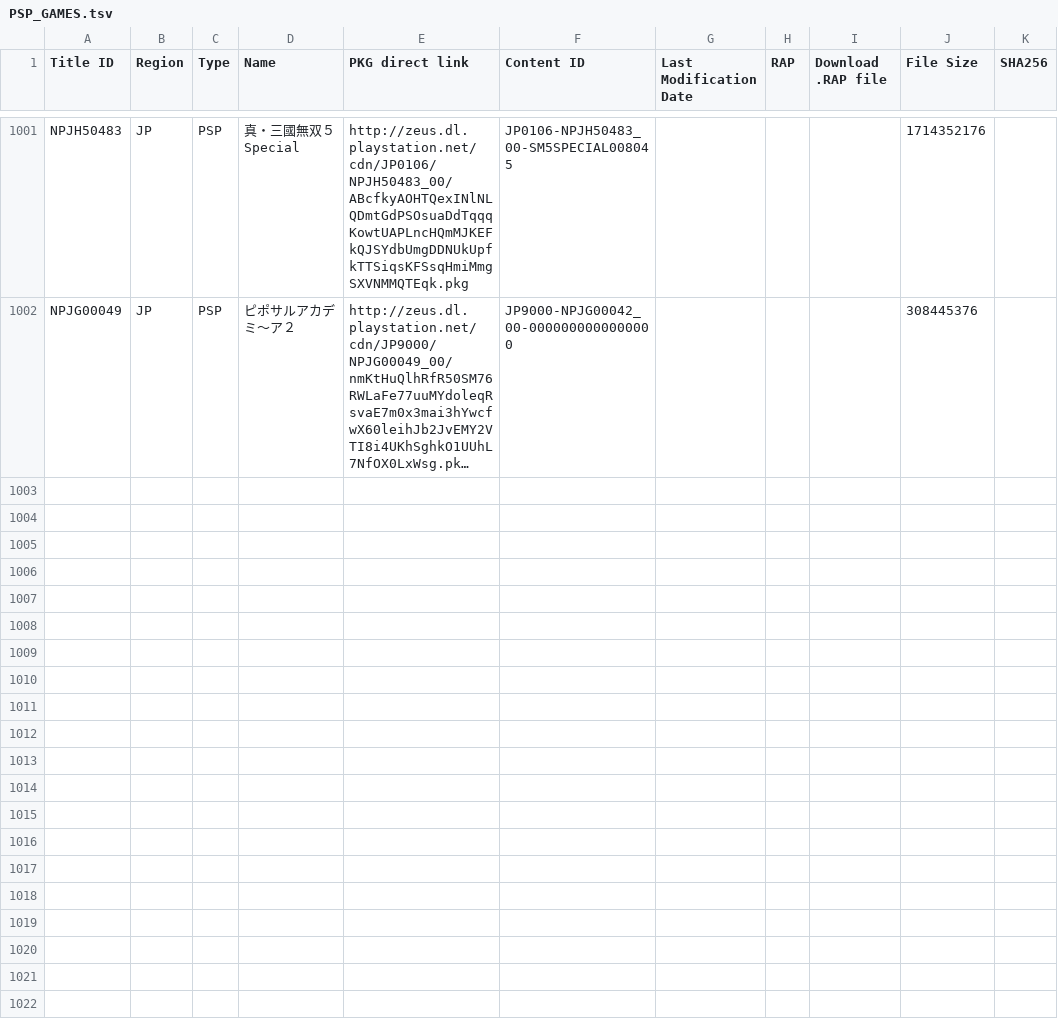
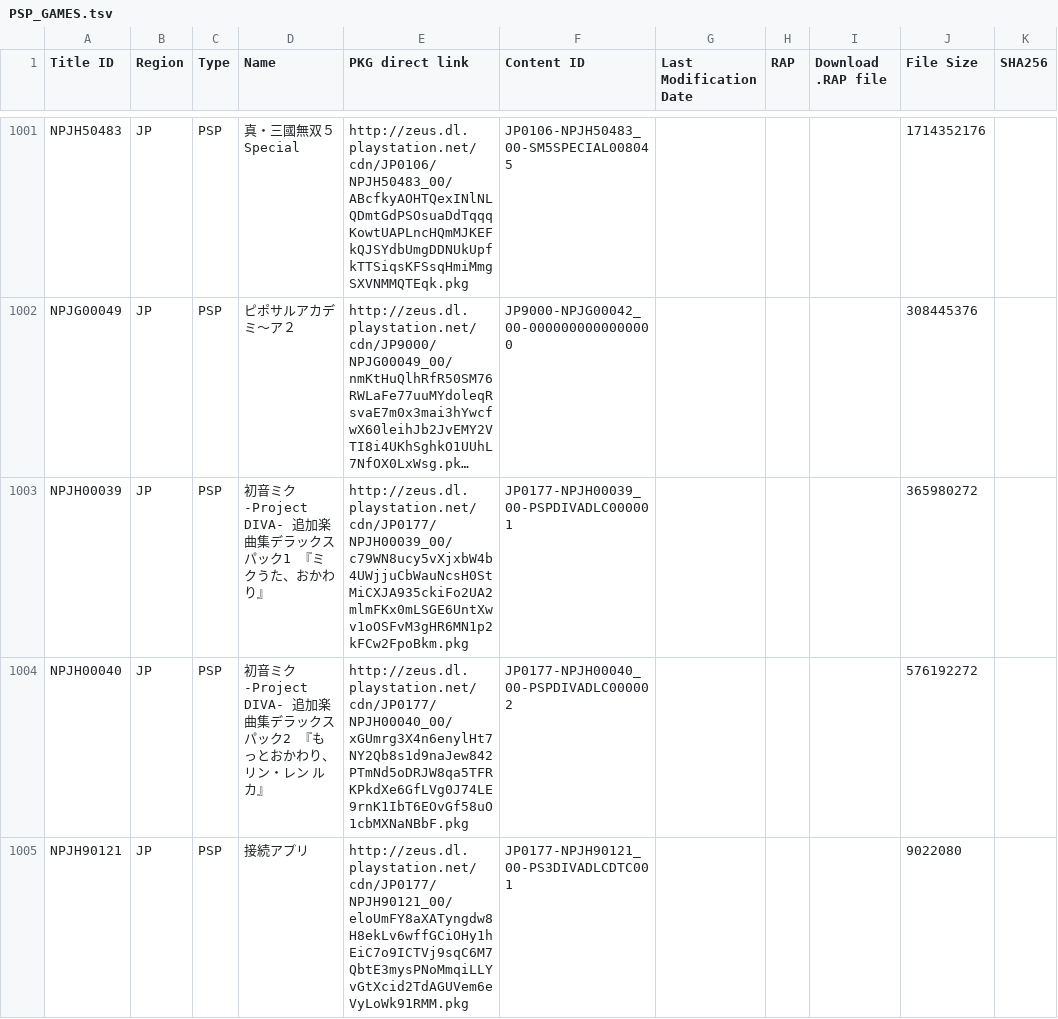
Before and after one commit to ruvelro/PSN-Killer-Database, a TSV file: data/pending/PSP_GAMES.tsv, drawn as a sheet; only a part is shown, gaps mark what is left out; long unchanged cells end in …; the diff names each change by its address in the sheet, - before the commit and + after, or states it on an @@ line.

```diff
--- a/data/pending/PSP_GAMES.tsv
+++ b/data/pending/PSP_GAMES.tsv
+row 1003: NPJH00039 | JP | PSP | 初音ミク -Project DIVA- 追加楽曲集デラックスパック1 『ミクうた、おかわり』 | http://zeus.dl.playstation.net/cdn/JP0177/NPJH00039_00/c79WN8ucy5vXjxbW4b4UWjjuCbWauNcsH0StMiCXJA935ckiFo2UA2mlmFKx0mLSGE6UntXwv1oOSFvM3gHR6MN1p2kFCw2FpoBkm.pkg | JP0177-NPJH00039_00-PSPDIVADLC000001 |  |  |  | 365980272
+row 1004: NPJH00040 | JP | PSP | 初音ミク -Project DIVA- 追加楽曲集デラックスパック2 『もっとおかわり、リン・レン ルカ』 | http://zeus.dl.playstation.net/cdn/JP0177/NPJH00040_00/xGUmrg3X4n6enylHt7NY2Qb8s1d9naJew842PTmNd5oDRJW8qa5TFRKPkdXe6GfLVg0J74LE9rnK1IbT6EOvGf58uO1cbMXNaNBbF.pkg | JP0177-NPJH00040_00-PSPDIVADLC000002 |  |  |  | 576192272
+row 1005: NPJH90121 | JP | PSP | 接続アプリ | http://zeus.dl.playstation.net/cdn/JP0177/NPJH90121_00/eloUmFY8aXATyngdw8H8ekLv6wffGCiOHy1hEiC7o9ICTVj9sqC6M7QbtE3mysPNoMmqiLLYvGtXcid2TdAGUVem6eVyLoWk91RMM.pkg | JP0177-NPJH90121_00-PS3DIVADLCDTC001 |  |  |  | 9022080
```
Also changed, not shown: data/PSP_DEMOS.tsv, data/pending/PS3_AVATARS.tsv, 11 other files.
